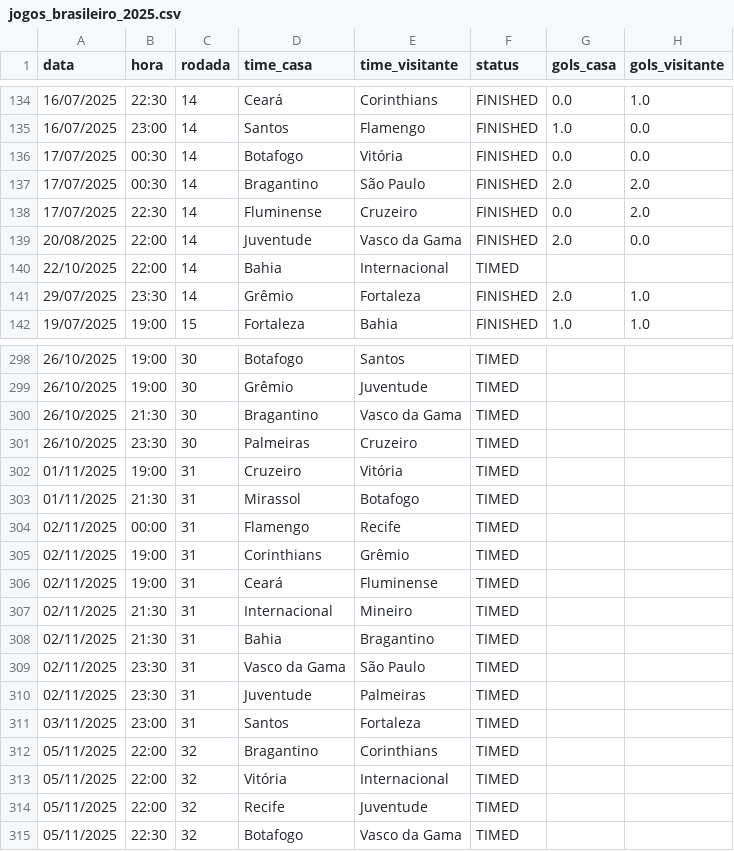
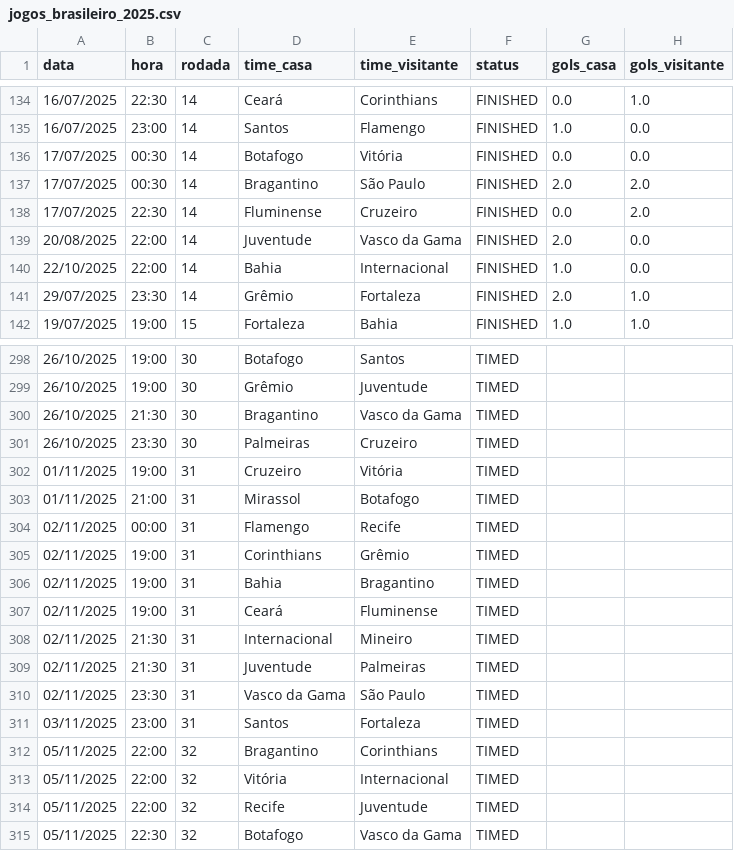
Before and after one commit to tlvzz/BR2025, a CSV file: dados/jogos_brasileiro_2025.csv, drawn as a sheet; only a part is shown, gaps mark what is left out.

```diff
--- a/dados/jogos_brasileiro_2025.csv
+++ b/dados/jogos_brasileiro_2025.csv
@@ -139,3 +139,3 @@ data,hora,rodada,time_casa,time_visitante,status,gols_casa,gols_visitante
 20/08/2025,22:00,14,Juventude,Vasco da Gama,FINISHED,2.0,0.0
-22/10/2025,22:00,14,Bahia,Internacional,TIMED,,
+22/10/2025,22:00,14,Bahia,Internacional,FINISHED,1.0,0.0
 29/07/2025,23:30,14,Grêmio,Fortaleza,FINISHED,2.0,1.0
@@ -302,10 +302,10 @@ data,hora,rodada,time_casa,time_visitante,status,gols_casa,gols_visitante
 01/11/2025,19:00,31,Cruzeiro,Vitória,TIMED,,
-01/11/2025,21:30,31,Mirassol,Botafogo,TIMED,,
+01/11/2025,21:00,31,Mirassol,Botafogo,TIMED,,
 02/11/2025,00:00,31,Flamengo,Recife,TIMED,,
 02/11/2025,19:00,31,Corinthians,Grêmio,TIMED,,
+02/11/2025,19:00,31,Bahia,Bragantino,TIMED,,
 02/11/2025,19:00,31,Ceará,Fluminense,TIMED,,
 02/11/2025,21:30,31,Internacional,Mineiro,TIMED,,
-02/11/2025,21:30,31,Bahia,Bragantino,TIMED,,
+02/11/2025,21:30,31,Juventude,Palmeiras,TIMED,,
 02/11/2025,23:30,31,Vasco da Gama,São Paulo,TIMED,,
-02/11/2025,23:30,31,Juventude,Palmeiras,TIMED,,
 03/11/2025,23:00,31,Santos,Fortaleza,TIMED,,
```
